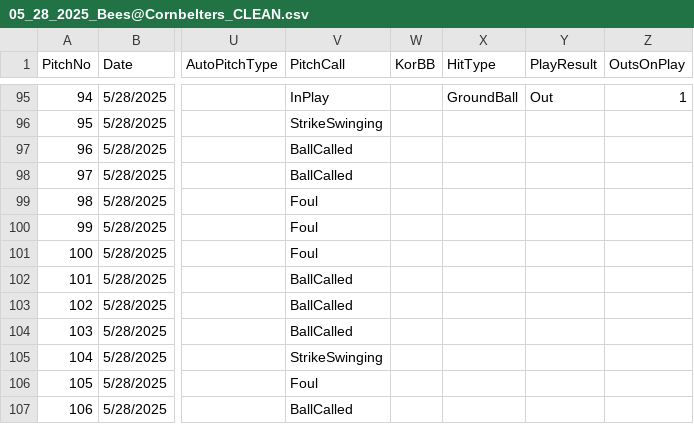
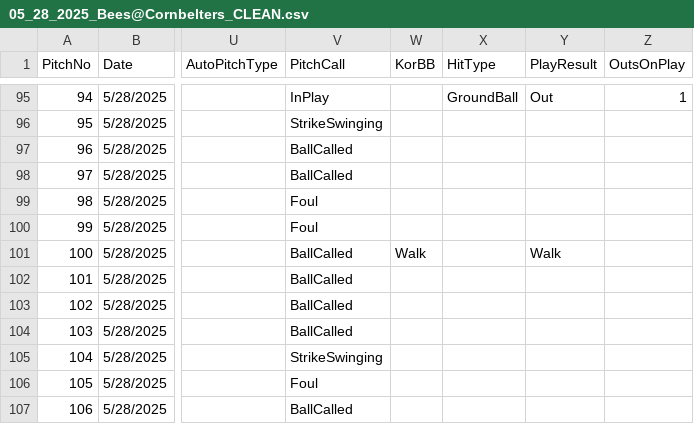
Before and after one commit to NoahLippman/Kernelytics-Projects, a CSV file: CornBeltersData/05_28_2025_Bees@Cornbelters_CLEAN.csv, drawn as a sheet; only a part is shown, gaps mark what is left out; the diff names each change by its address in the sheet, - before the commit and + after, or states it on an @@ line.

Commit message:
Update 05_28_2025_Bees@Cornbelters_CLEAN.csv

```diff
--- a/CornBeltersData/05_28_2025_Bees@Cornbelters_CLEAN.csv
+++ b/CornBeltersData/05_28_2025_Bees@Cornbelters_CLEAN.csv
-V101 (PitchCall): Foul
+V101 (PitchCall): BallCalled
-W101 (KorBB): (empty)
+W101 (KorBB): Walk
-Y101 (PlayResult): (empty)
+Y101 (PlayResult): Walk
```
